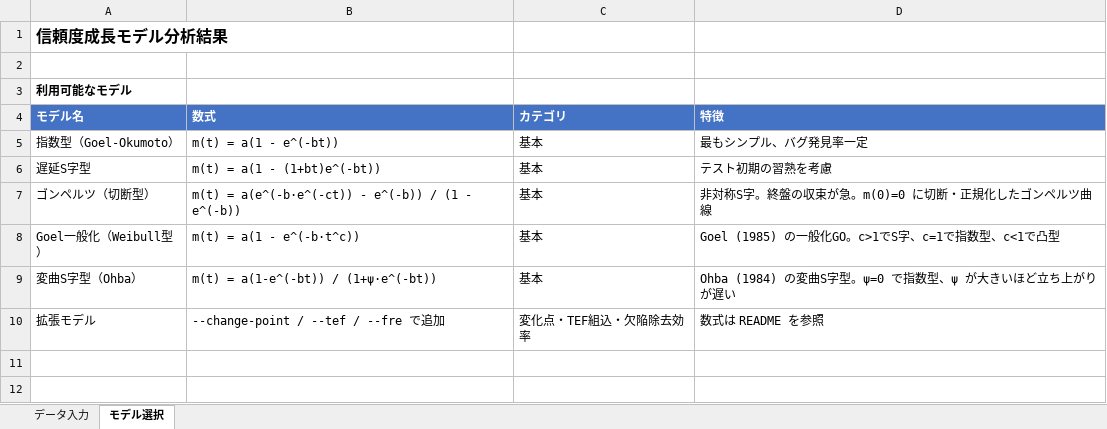
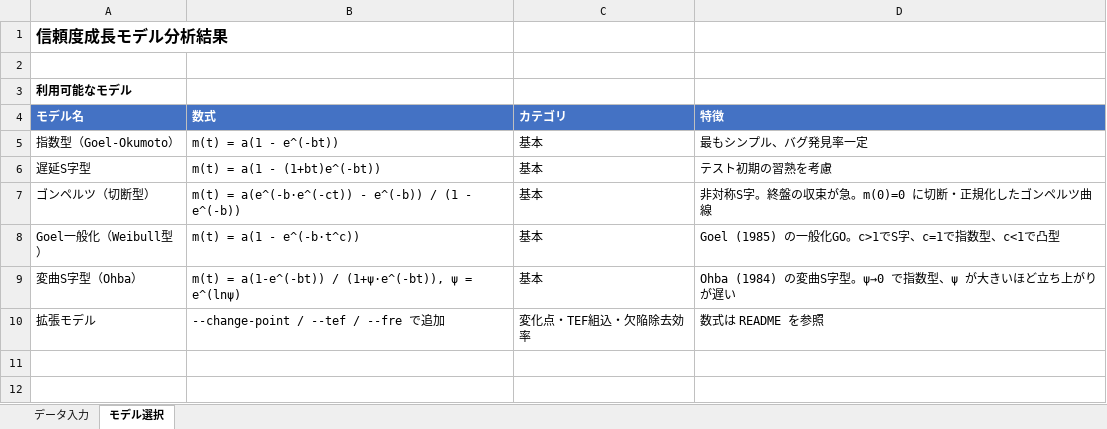
Before and after one commit to zredjet/BugConvergenceTool, an Excel workbook: Templates/Template.xlsx, sheet モデル選択, drawn as a sheet; only a part is shown; values as stored, in another font and other column widths than the file's, no borders; the diff names each change by its address in the sheet, - before the commit and + after, or states it on an @@ line.

```diff
--- a/Templates/Template.xlsx (sheet モデル選択)
+++ b/Templates/Template.xlsx (sheet モデル選択)
-B9 (数式): m(t) = a(1-e^(-bt)) / (1+ψ·e^(-bt))
+B9 (数式): m(t) = a(1-e^(-bt)) / (1+ψ·e^(-bt)), ψ = e^(lnψ)
-D9 (特徴): Ohba (1984) の変曲S字型。ψ=0 で指数型、ψ が大きいほど立ち上がりが遅い
+D9 (特徴): Ohba (1984) の変曲S字型。ψ→0 で指数型、ψ が大きいほど立ち上がりが遅い
```
Also changed, not shown: 12 other files.
